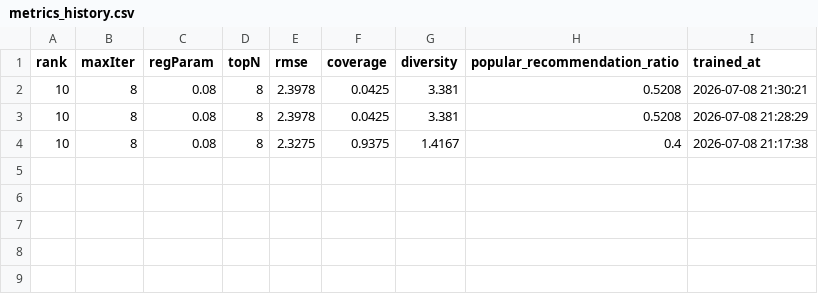
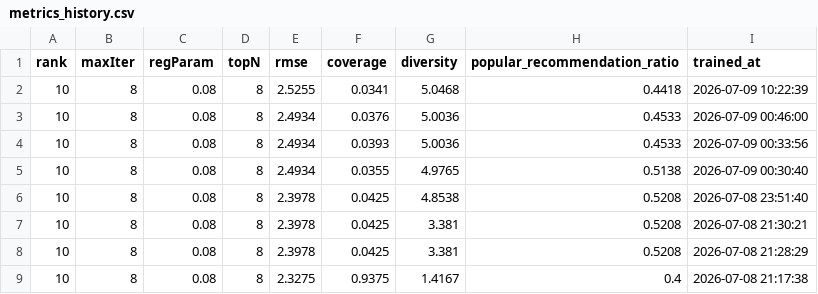
Before and after one commit to frank-tan-cod/mooc-course-recommender, a CSV file: mooc_course_recommender/data/output/metrics_history.csv, drawn as a sheet; the diff names each change by its address in the sheet, - before the commit and + after, or states it on an @@ line.

```diff
--- a/mooc_course_recommender/data/output/metrics_history.csv
+++ b/mooc_course_recommender/data/output/metrics_history.csv
+row 2: 10 | 8 | 0.08 | 8 | 2.5255 | 0.0341 | 5.0468 | 0.4418 | 2026-07-09 10:22:39
+row 3: 10 | 8 | 0.08 | 8 | 2.4934 | 0.0376 | 5.0036 | 0.4533 | 2026-07-09 00:46:00
+row 4: 10 | 8 | 0.08 | 8 | 2.4934 | 0.0393 | 5.0036 | 0.4533 | 2026-07-09 00:33:56
+row 5: 10 | 8 | 0.08 | 8 | 2.4934 | 0.0355 | 4.9765 | 0.5138 | 2026-07-09 00:30:40
+row 6: 10 | 8 | 0.08 | 8 | 2.3978 | 0.0425 | 4.8538 | 0.5208 | 2026-07-08 23:51:40
```
Also changed, not shown: mooc_course_recommender/data/processed/category_distribution.csv, 32 other files.
